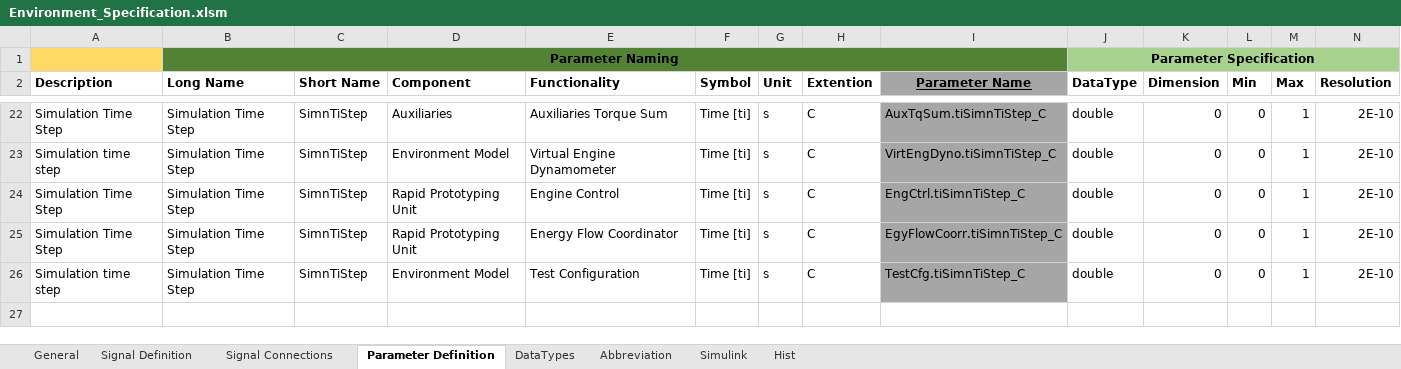
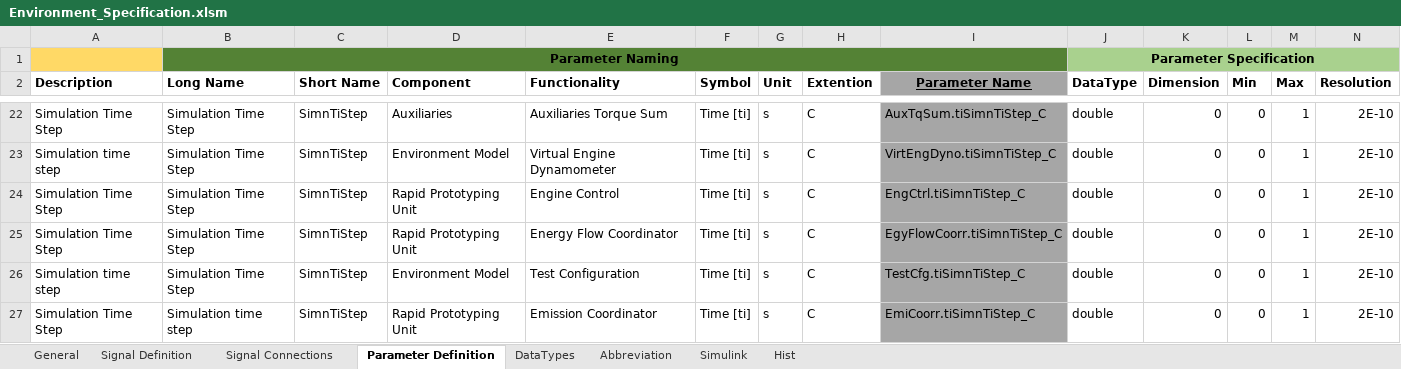
Before and after one commit to eozatay/optitruck_simulator, an Excel workbook: Environment_Specification.xlsm, sheet Parameter Definition, drawn as a sheet; only a part is shown, gaps mark what is left out; values as stored, in another font and other column widths than the file's, no borders; charts and pictures not drawn; rows hold the shown columns only; the diff names each change by its address in the sheet, - before the commit and + after, or states it on an @@ line.

```diff
--- a/Environment_Specification.xlsm (sheet Parameter Definition)
+++ b/Environment_Specification.xlsm (sheet Parameter Definition)
+row 27: Simulation Time Step | Simulation time step | SimnTiStep | Rapid Prototyping Unit | Emission Coordinator | Time [ti] | s | C | EmiCoorr.tiSimnTiStep_C | double | 0 | 0 | 1 | 2E-10
```
Also changed, not shown: sheet Signal Definition, sheet Signal Connections, sheet Simulink, sheet Abbreviation, charts or pictures.
